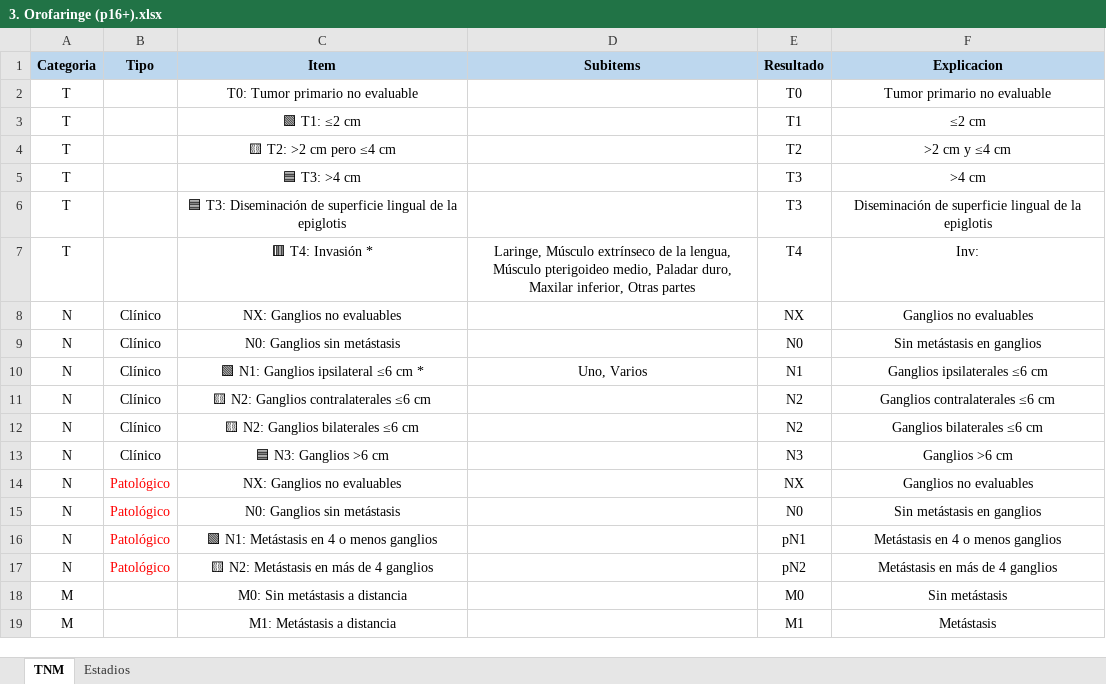
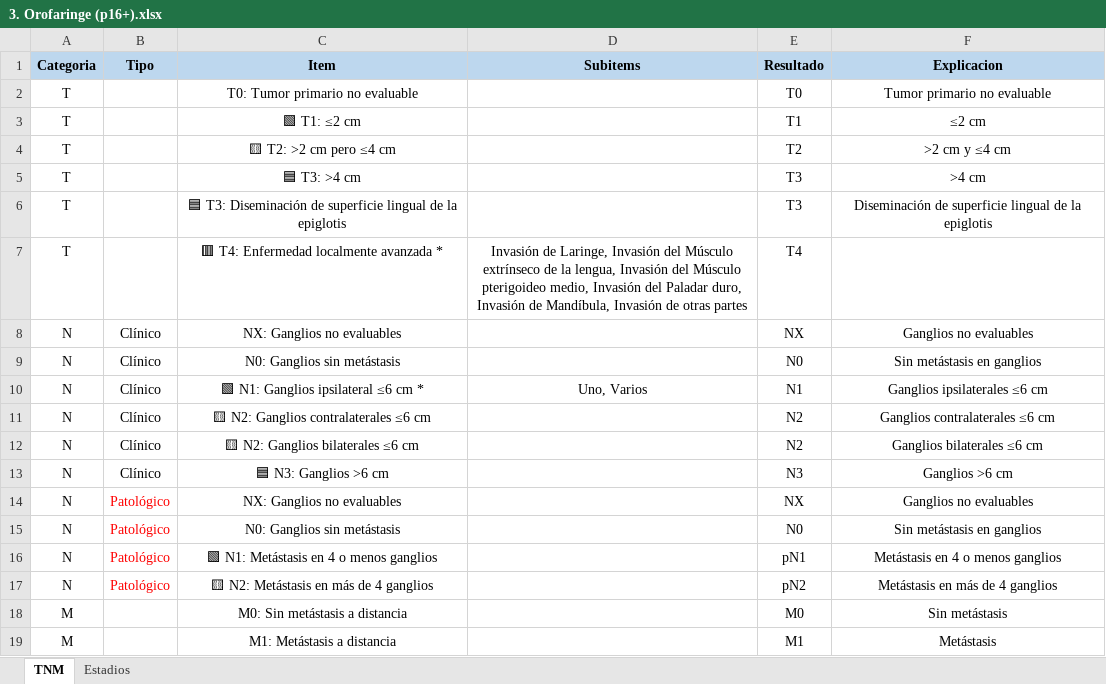
Before and after one commit to ivanmr200/clasificador-tnm-cabeza-cuello, an Excel workbook: tumores/3. Orofaringe (p16+).xlsx, sheet TNM, drawn as a sheet; values as stored, in another font and other column widths than the file's, no borders; the diff names each change by its address in the sheet, - before the commit and + after, or states it on an @@ line.

Commit message:
Tumores

```diff
--- a/tumores/3. Orofaringe (p16+).xlsx (sheet TNM)
+++ b/tumores/3. Orofaringe (p16+).xlsx (sheet TNM)
-C7 (Item): 🟥 T4: Invasión *
+C7 (Item): 🟥 T4: Enfermedad localmente avanzada *
-D7 (Subitems): Laringe, Músculo extrínseco de la lengua, Músculo pterigoideo medio, Paladar duro, Maxilar inferior, Otras partes
+D7 (Subitems): Invasión de Laringe, Invasión del Músculo extrínseco de la lengua, Invasión del Músculo pterigoideo medio, Invasión del Paladar duro, Invasión de Mandíbula, Invasión de otras partes
-F7 (Explicacion): Inv:
+F7 (Explicacion): (empty)
```
Also changed, not shown: tumores/4. Orofaringe (p16-).xlsx, 4 other files.
